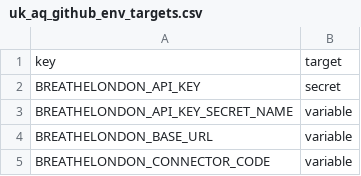
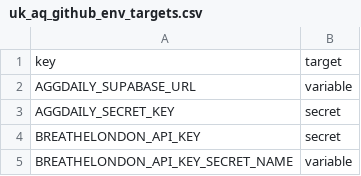
Before and after one commit to ChronicChannel-test/uk-aq-ingest, a CSV file: config/uk_aq_github_env_targets.csv, drawn as a sheet; only a part is shown; the shorter side is filled out with more unchanged rows.

Commit message:
Add Agg Daily sync and DB size chart support
Add a workflow step to sync uk_aq_core reference tables to the Agg Daily Supabase, including new env targets (AGGDAILY_SUPABASE_URL, AGGDAILY_SECRET_KEY) in config. Include a new sync script (scripts/stations_daily/sync_aggdaily_uk_aq_core.py) and update the stations_daily workflow to run it. Update the dashboard (uk_aq_dashboard.html) to display the new aggdailydb series (paths, tooltips, legend and color). Also add related plan and logs files and update local script and system docs to reflect the change.

```diff
--- a/config/uk_aq_github_env_targets.csv
+++ b/config/uk_aq_github_env_targets.csv
@@ -1,2 +1,4 @@
 key,target
+AGGDAILY_SUPABASE_URL,variable
+AGGDAILY_SECRET_KEY,secret
 BREATHELONDON_API_KEY,secret
```
Also changed, not shown: 11 other files.
